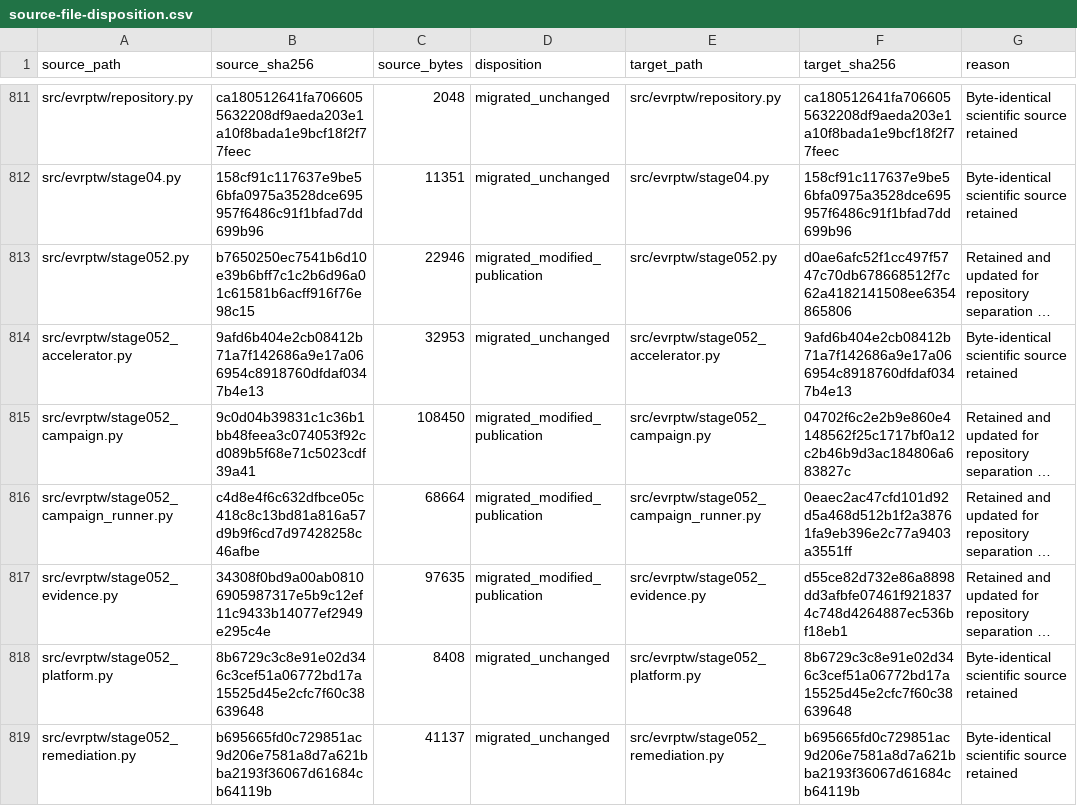
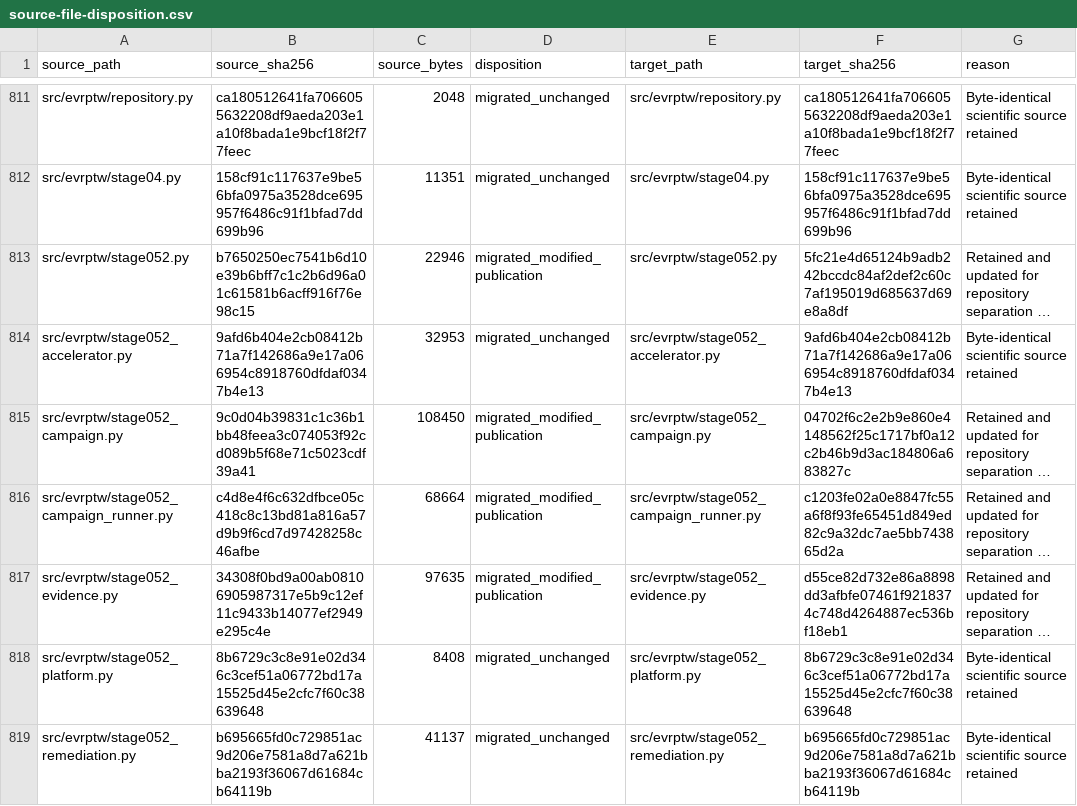
Before and after one commit to 0neblaze/TxnOpt, a CSV file: docs/provenance/source-file-disposition.csv, drawn as a sheet; only a part is shown, gaps mark what is left out; long unchanged cells end in …; the diff covers the shown part only; the diff names each change by its address in the sheet, - before the commit and + after, or states it on an @@ line.

```diff
--- a/docs/provenance/source-file-disposition.csv
+++ b/docs/provenance/source-file-disposition.csv
-F813 (target_sha256): d0ae6afc52f1cc497f5747c70db678668512f7c62a4182141508ee6354865806
+F813 (target_sha256): 5fc21e4d65124b9adb242bccdc84af2def2c60c7af195019d685637d69e8a8df
-F816 (target_sha256): 0eaec2ac47cfd101d92d5a468d512b1f2a38761fa9eb396e2c77a9403a3551ff
+F816 (target_sha256): c1203fe02a0e8847fc55a6f8f93fe65451d849ed82c9a32dc7ae5bb743865d2a
```
Also changed, not shown: 32 edited cells elsewhere in this file, experiments/registries/stage05.2_retention_registry.csv, 28 other files.
